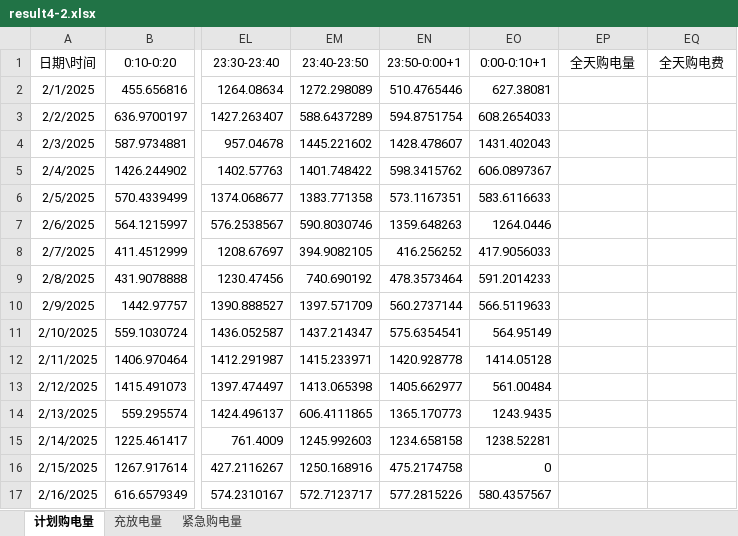
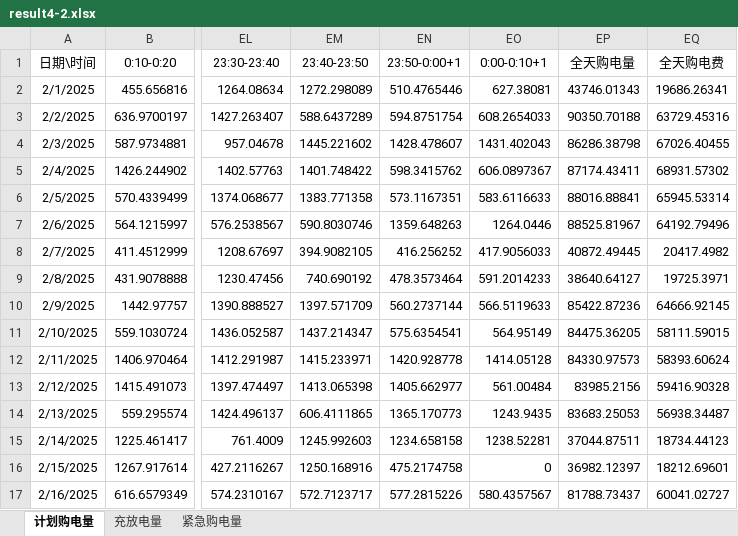
Before and after one commit to blessingtvt/MathContest, an Excel workbook: results/Q4/result4-2.xlsx, sheet 计划购电量, drawn as a sheet; only a part is shown, gaps mark what is left out; values as stored, in another font and other column widths than the file's, no borders; the diff covers the shown part only; the diff names each change by its address in the sheet, - before the commit and + after, or states it on an @@ line.

```diff
--- a/results/Q4/result4-2.xlsx (sheet 计划购电量)
+++ b/results/Q4/result4-2.xlsx (sheet 计划购电量)
-EP2 (全天购电量): (empty)
+EP2 (全天购电量): 43746.01343
-EQ2 (全天购电费): (empty)
+EQ2 (全天购电费): 19686.26341
-EP3 (全天购电量): (empty)
+EP3 (全天购电量): 90350.70188
-EQ3 (全天购电费): (empty)
+EQ3 (全天购电费): 63729.45316
-EP4 (全天购电量): (empty)
+EP4 (全天购电量): 86286.38798
-EQ4 (全天购电费): (empty)
+EQ4 (全天购电费): 67026.40455
-EP5 (全天购电量): (empty)
+EP5 (全天购电量): 87174.43411
-EQ5 (全天购电费): (empty)
+EQ5 (全天购电费): 68931.57302
-EP6 (全天购电量): (empty)
+EP6 (全天购电量): 88016.88841
-EQ6 (全天购电费): (empty)
+EQ6 (全天购电费): 65945.53314
-EP7 (全天购电量): (empty)
+EP7 (全天购电量): 88525.81967
-EQ7 (全天购电费): (empty)
+EQ7 (全天购电费): 64192.79496
-EP8 (全天购电量): (empty)
+EP8 (全天购电量): 40872.49445
-EQ8 (全天购电费): (empty)
+EQ8 (全天购电费): 20417.4982
-EP9 (全天购电量): (empty)
+EP9 (全天购电量): 38640.64127
-EQ9 (全天购电费): (empty)
+EQ9 (全天购电费): 19725.3971
-EP10 (全天购电量): (empty)
+EP10 (全天购电量): 85422.87236
-EQ10 (全天购电费): (empty)
+EQ10 (全天购电费): 64666.92145
-EP11 (全天购电量): (empty)
+EP11 (全天购电量): 84475.36205
-EQ11 (全天购电费): (empty)
+EQ11 (全天购电费): 58111.59015
-EP12 (全天购电量): (empty)
+EP12 (全天购电量): 84330.97573
-EQ12 (全天购电费): (empty)
+EQ12 (全天购电费): 58393.60624
-EP13 (全天购电量): (empty)
+EP13 (全天购电量): 83985.2156
-EQ13 (全天购电费): (empty)
+EQ13 (全天购电费): 59416.90328
-EP14 (全天购电量): (empty)
+EP14 (全天购电量): 83683.25053
-EQ14 (全天购电费): (empty)
+EQ14 (全天购电费): 56938.34487
-EP15 (全天购电量): (empty)
+EP15 (全天购电量): 37044.87511
-EQ15 (全天购电费): (empty)
+EQ15 (全天购电费): 18734.44123
-EP16 (全天购电量): (empty)
+EP16 (全天购电量): 36982.12397
-EQ16 (全天购电费): (empty)
+EQ16 (全天购电费): 18212.69601
-EP17 (全天购电量): (empty)
+EP17 (全天购电量): 81788.73437
-EQ17 (全天购电费): (empty)
+EQ17 (全天购电费): 60041.02727
```
Also changed, not shown: 636 edited cells elsewhere in this sheet, results/Q4/result4-3.xlsx, 22 other files.
